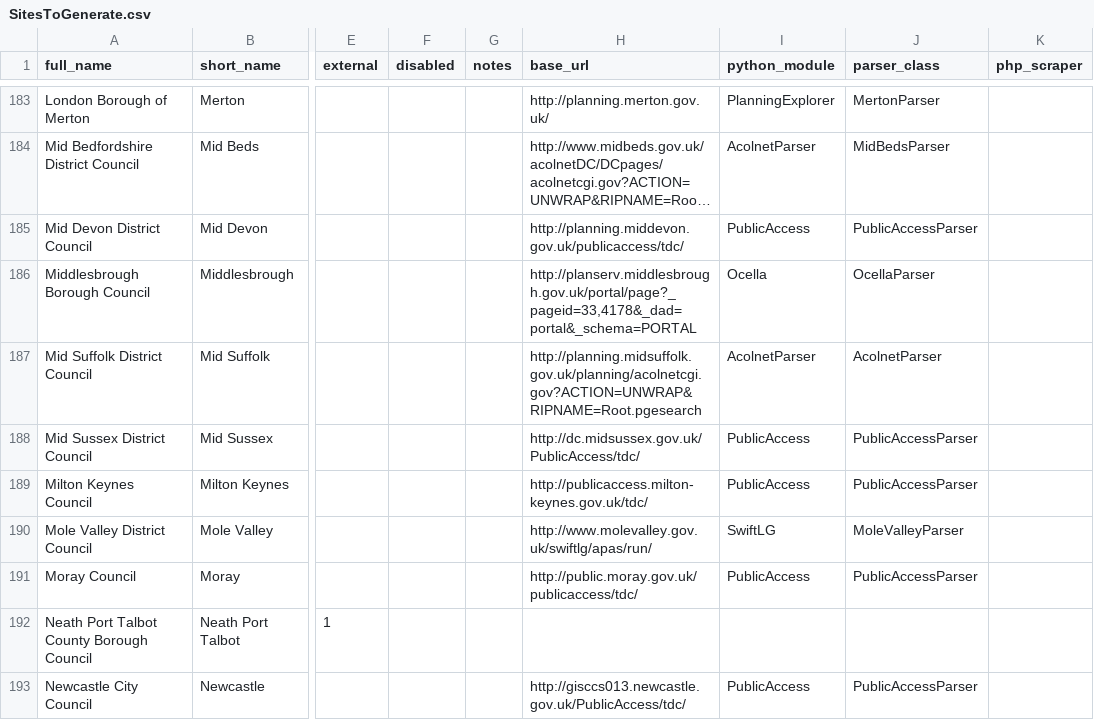
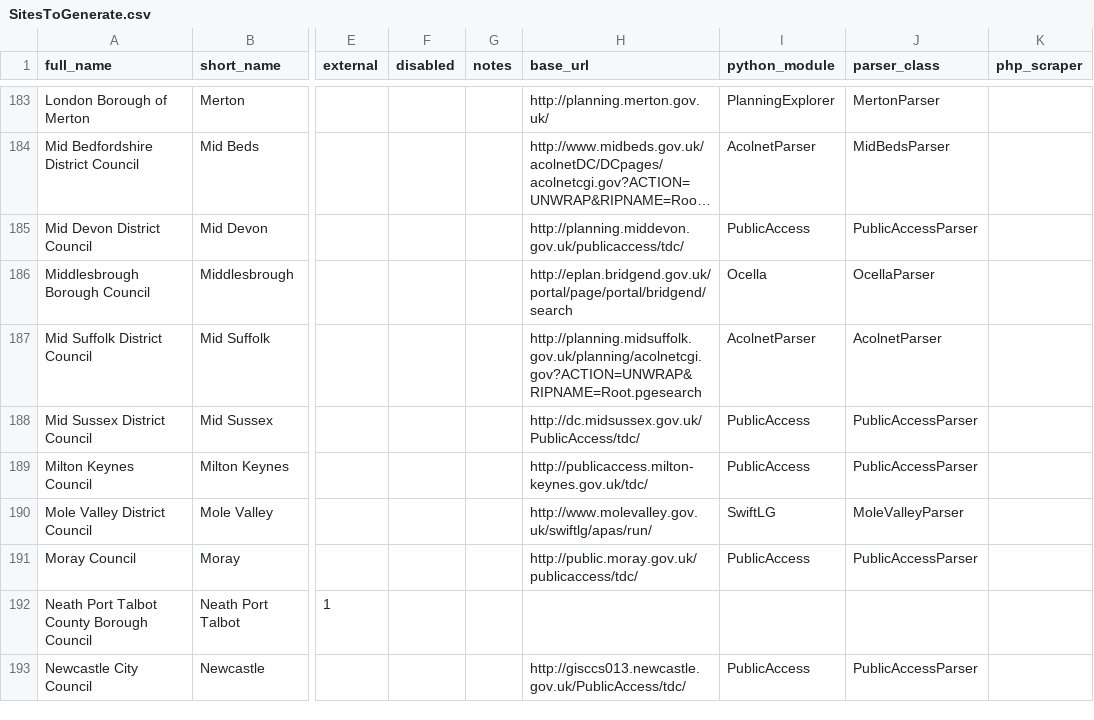
Before and after one commit to richardkeen/planningalerts, a CSV file: SitesToGenerate.csv, drawn as a sheet; only a part is shown, gaps mark what is left out; long unchanged cells end in …; the diff names each change by its address in the sheet, - before the commit and + after, or states it on an @@ line.

Commit message:
Fix Middlesbrough scraper.
git-svn-id: http://planningalerts.googlecode.com/svn/trunk@1227 cf68f80a-222c-0410-aabe-5f79d0504a29

```diff
--- a/SitesToGenerate.csv
+++ b/SitesToGenerate.csv
-H186 (base_url): http://planserv.middlesbrough.gov.uk/portal/page?_pageid=33,4178&_dad=portal&_schema=PORTAL
+H186 (base_url): http://eplan.bridgend.gov.uk/portal/page/portal/bridgend/search
```
Also changed, not shown: 1 other file.
